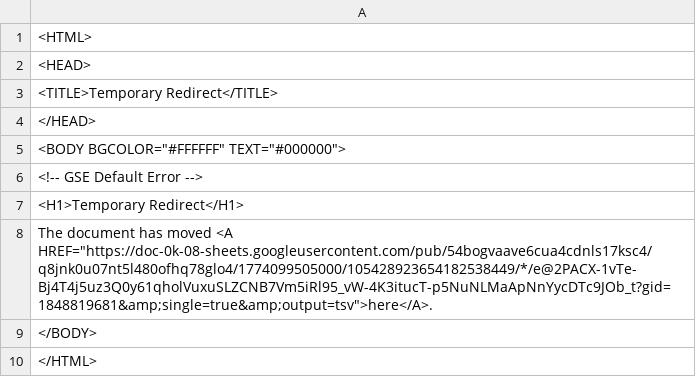
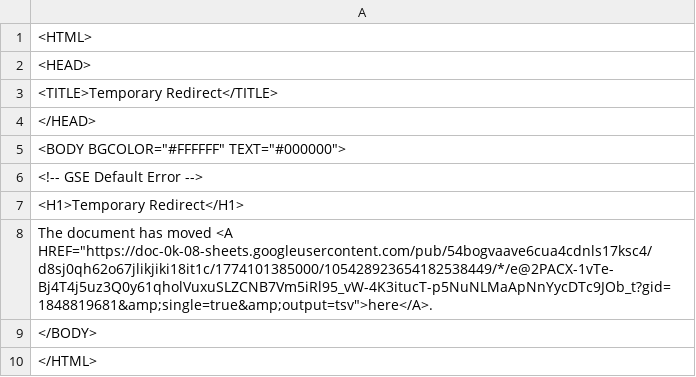
Before and after one commit to bostonshowcal/bostonshowcal, a TSV file: file.tsv, drawn as a sheet.

Commit message:
new date commit

```diff
--- a/file.tsv
+++ b/file.tsv
@@ -7,3 +7,3 @@
 <H1>Temporary Redirect</H1>
-The document has moved <A HREF="https://doc-0k-08-sheets.googleusercontent.com/pub/54bogvaave6cua4cdnls17ksc4/q8jnk0u07nt5l480ofhq78glo4/1774099505000/105428923654182538449/*/e@2PACX-1vTe-Bj4T4j5uz3Q0y61qholVuxuSLZCNB7Vm5iRl95_vW-4K3itucT-p5NuNLMaApNnYycDTc9JOb_t?gid=1848819681&amp;single=true&amp;output=tsv">here</A>.
+The document has moved <A HREF="https://doc-0k-08-sheets.googleusercontent.com/pub/54bogvaave6cua4cdnls17ksc4/d8sj0qh62o67jlikjiki18it1c/1774101385000/105428923654182538449/*/e@2PACX-1vTe-Bj4T4j5uz3Q0y61qholVuxuSLZCNB7Vm5iRl95_vW-4K3itucT-p5NuNLMaApNnYycDTc9JOb_t?gid=1848819681&amp;single=true&amp;output=tsv">here</A>.
 </BODY>
```
